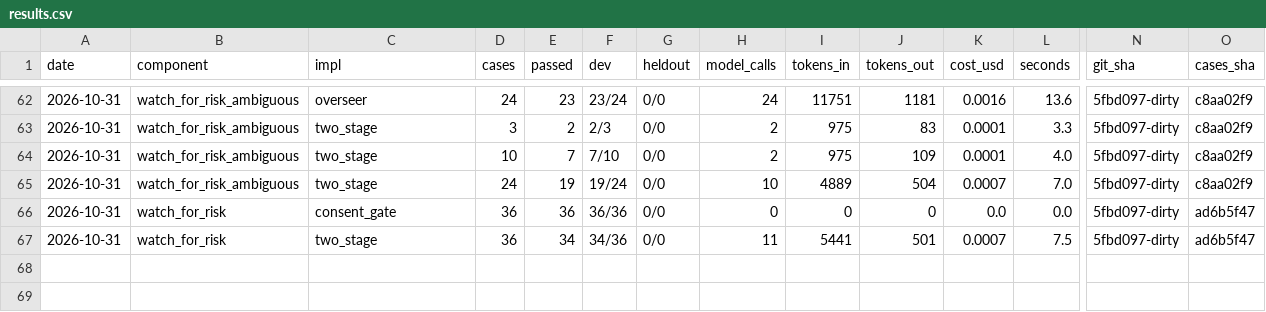
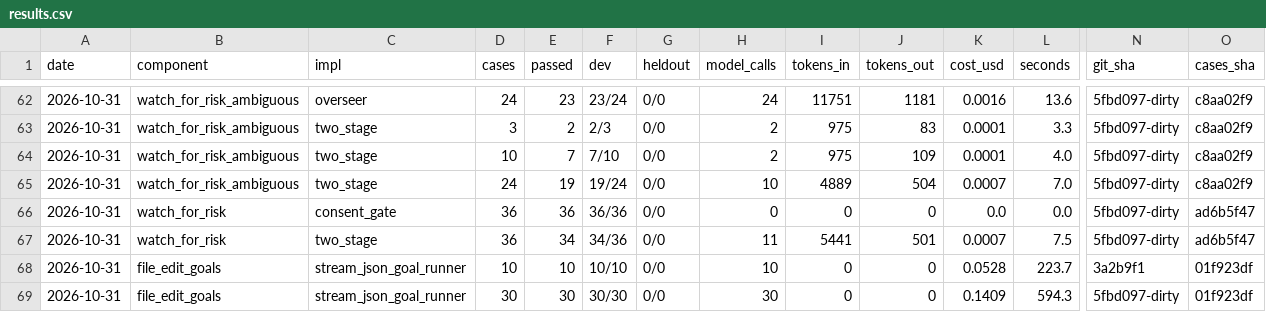
Before and after one commit to SpiritualData/ai-hub-of-hubs-structure, a CSV file: esoi/results.csv, drawn as a sheet; only a part is shown, gaps mark what is left out; rows hold the shown columns only; the diff names each change by its address in the sheet, - before the commit and + after, or states it on an @@ line.

```diff
--- a/esoi/results.csv
+++ b/esoi/results.csv
+row 68: 2026-10-31 | file_edit_goals | stream_json_goal_runner | 10 | 10 | 10/10 | 0/0 | 10 | 0 | 0 | 0.0528 | 223.7 | 3a2b9f1 | 01f923df
+row 69: 2026-10-31 | file_edit_goals | stream_json_goal_runner | 30 | 30 | 30/30 | 0/0 | 30 | 0 | 0 | 0.1409 | 594.3 | 5fbd097-dirty | 01f923df
```
Also changed, not shown: esoi/per_case.csv.
